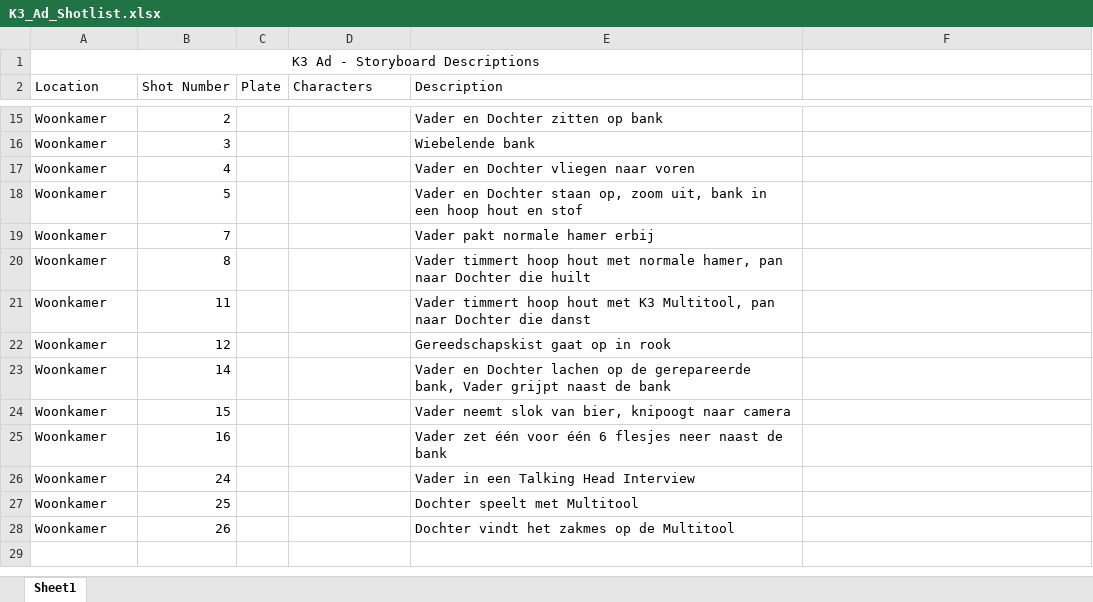
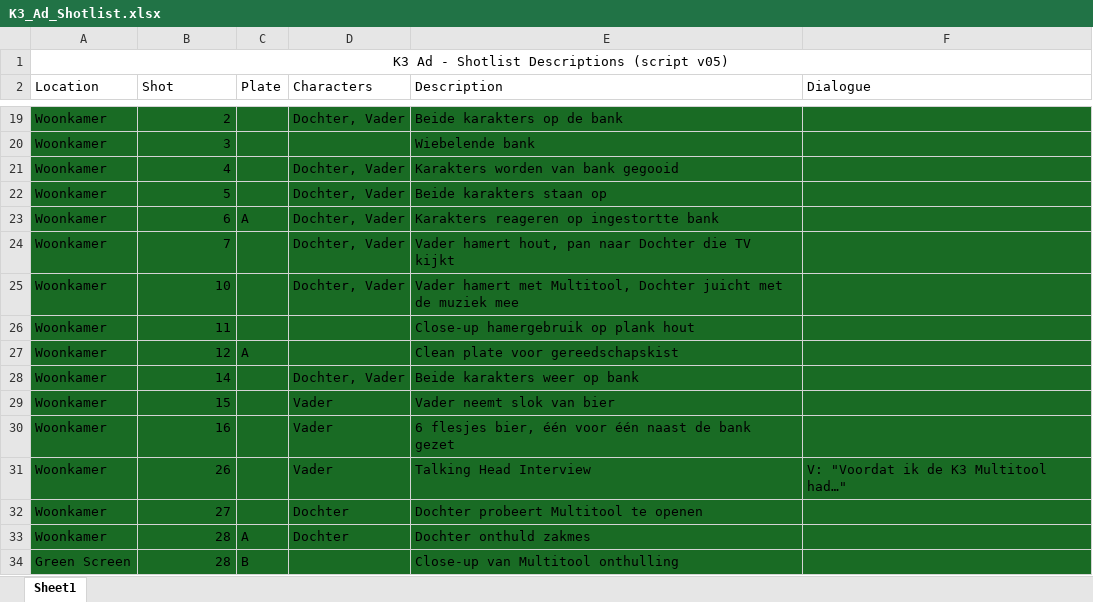
Before and after one commit to ehhermans/businessweek, an Excel workbook: K3_Multitool_Ad/K3_Ad_Shotlist.xlsx, sheet Sheet1, drawn as a sheet; only a part is shown, gaps mark what is left out; values as stored, in another font and other column widths than the file's, no borders; table styles not drawn; removed rows and columns are numbered as before the commit, all else as after; the diff covers the shown part only; the diff names each change by its address in the sheet, - before the commit and + after, or states it on an @@ line.

```diff
--- a/K3_Multitool_Ad/K3_Ad_Shotlist.xlsx (sheet Sheet1)
+++ b/K3_Multitool_Ad/K3_Ad_Shotlist.xlsx (sheet Sheet1)
-A1 (Location): K3 Ad - Storyboard Descriptions
+A1 (Location): K3 Ad - Shotlist Descriptions (script v05)
-A1:E1 merged
+A1:F1 merged
-B2: Shot Number
+B2: Shot
-F2: (empty)
+F2: Dialogue
-A19:F22 fill: none
+A19:F22 fill: #196B24
-D19 (Characters): (empty)
+D19 (Characters): Dochter, Vader
-E19 (Description): Vader en Dochter zitten op bank
+E19 (Description): Beide karakters op de bank
-D21:D22 (Characters): (empty)
+D21:D22 (Characters): Dochter, Vader
-E21 (Description): Vader en Dochter vliegen naar voren
+E21 (Description): Karakters worden van bank gegooid
-E22 (Description): Vader en Dochter staan op, zoom uit, bank in een hoop hout en stof
+E22 (Description): Beide karakters staan op
+row 23: Woonkamer | 6 | A | Dochter, Vader | Karakters reageren op ingestortte bank
-A24:F30 fill: none
+A24:F30 fill: #196B24
-D24:D25 (Characters): (empty)
+D24:D25 (Characters): Dochter, Vader
-E24 (Description): Vader pakt normale hamer erbij
+E24 (Description): Vader hamert hout, pan naar Dochter die TV kijkt
-B25 (Shot): 8
+B25 (Shot): 10
-E25 (Description): Vader timmert hoop hout met normale hamer, pan naar Dochter die huilt
+E25 (Description): Vader hamert met Multitool, Dochter juicht met de muziek mee
-E26 (Description): Vader timmert hoop hout met K3 Multitool, pan naar Dochter die danst
+E26 (Description): Close-up hamergebruik op plank hout
-C27 (Plate): (empty)
+C27 (Plate): A
-E27 (Description): Gereedschapskist gaat op in rook
+E27 (Description): Clean plate voor gereedschapskist
-D28 (Characters): (empty)
+D28 (Characters): Dochter, Vader
-E28 (Description): Vader en Dochter lachen op de gerepareerde bank, Vader grijpt naast de bank
+E28 (Description): Beide karakters weer op bank
-D29:D30 (Characters): (empty)
+D29:D30 (Characters): Vader
-E29 (Description): Vader neemt slok van bier, knipoogt naar camera
+E29 (Description): Vader neemt slok van bier
-E30 (Description): Vader zet één voor één 6 flesjes neer naast de bank
+E30 (Description): 6 flesjes bier, één voor één naast de bank gezet
-row 26: Woonkamer | 24 |  |  | Vader in een Talking Head Interview
-row 27: Woonkamer | 25 |  |  | Dochter speelt met Multitool
-A31:F31 fill: none
+A31:F31 fill: #196B24
-D31 (Characters): (empty)
+D31 (Characters): Vader
-E31 (Description): Dochter vindt het zakmes op de Multitool
+E31 (Description): Talking Head Interview
-F31 (Dialogue): (empty)
+F31 (Dialogue): V: "Voordat ik de K3 Multitool had…"
+row 32: Woonkamer | 27 |  | Dochter | Dochter probeert Multitool te openen
+row 33: Woonkamer | 28 | A | Dochter | Dochter onthuld zakmes
+row 34: Green Screen | 28 | B |  | Close-up van Multitool onthulling
```
Also changed, not shown: 6 added rows, 2 removed rows, 21 edited cells and cell formats elsewhere in this sheet, 1 other file.
